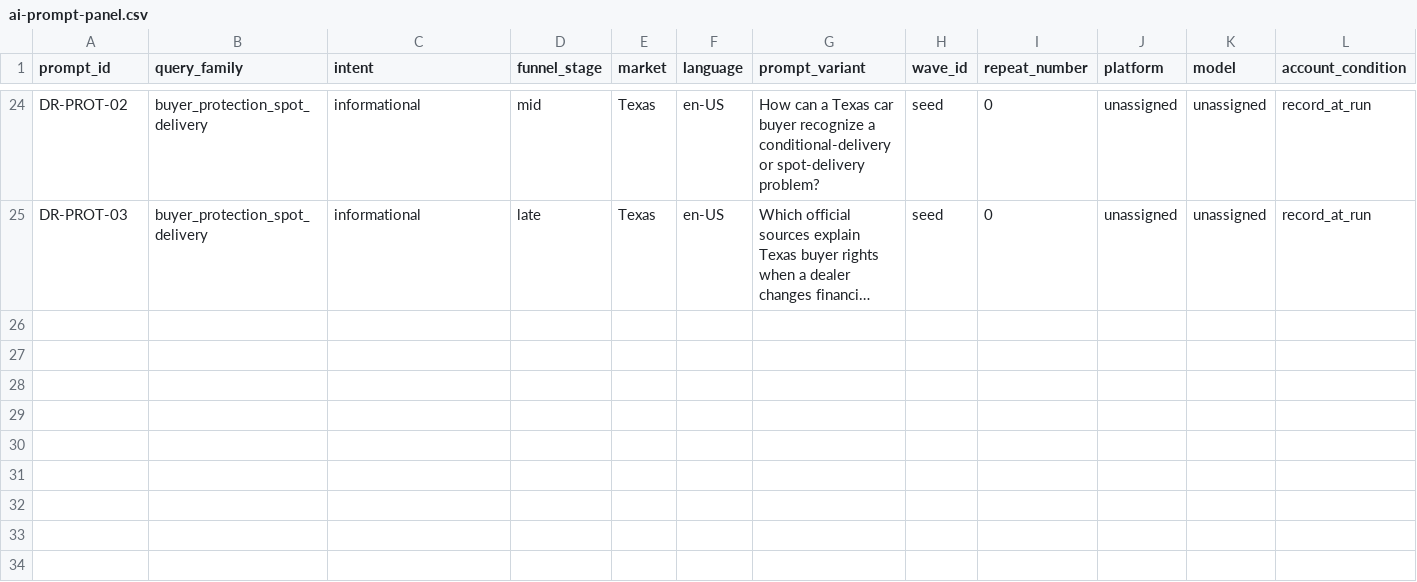
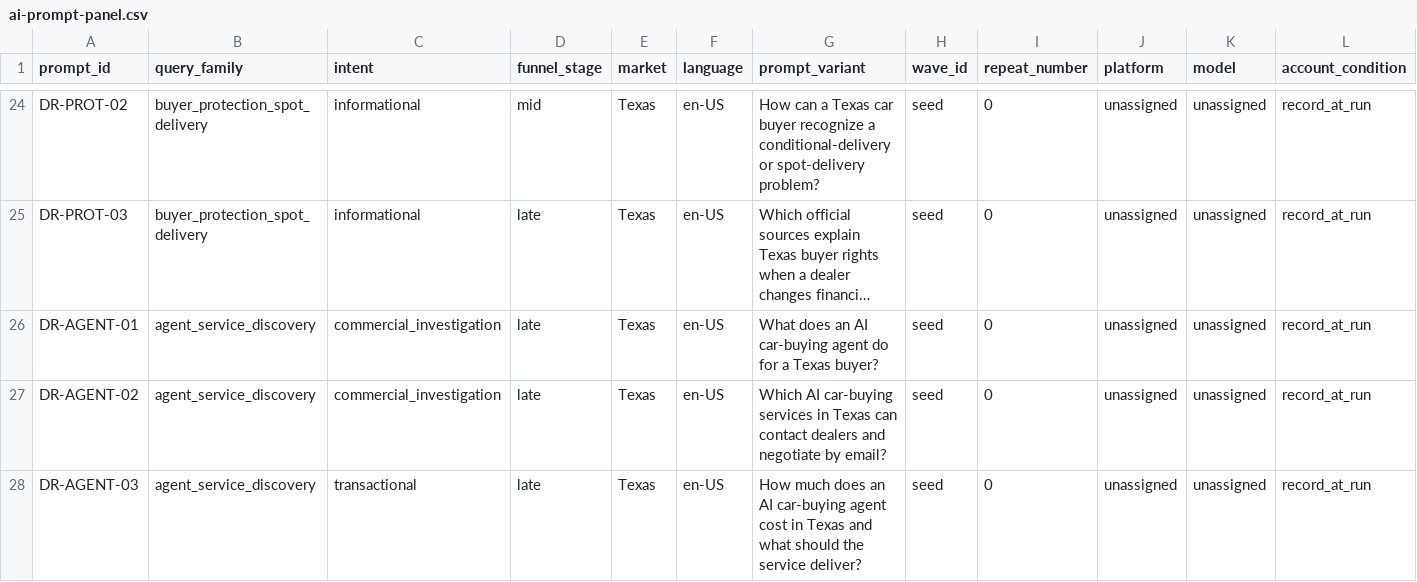
Before and after one commit to m1jenkins/Barton, a CSV file: data/ai-prompt-panel.csv, drawn as a sheet; only a part is shown, gaps mark what is left out; long unchanged cells end in …; rows hold the shown columns only; the diff names each change by its address in the sheet, - before the commit and + after, or states it on an @@ line.

```diff
--- a/data/ai-prompt-panel.csv
+++ b/data/ai-prompt-panel.csv
+row 26: DR-AGENT-01 | agent_service_discovery | commercial_investigation | late | Texas | en-US | What does an AI car-buying agent do for a Texas buyer? | seed | 0 | unassigned | unassigned | record_at_run
+row 27: DR-AGENT-02 | agent_service_discovery | commercial_investigation | late | Texas | en-US | Which AI car-buying services in Texas can contact dealers and negotiate by email? | seed | 0 | unassigned | unassigned | record_at_run
+row 28: DR-AGENT-03 | agent_service_discovery | transactional | late | Texas | en-US | How much does an AI car-buying agent cost in Texas and what should the service deliver? | seed | 0 | unassigned | unassigned | record_at_run
```
Also changed, not shown: data/claims.csv, data/content-inventory.csv, 23 other files.
